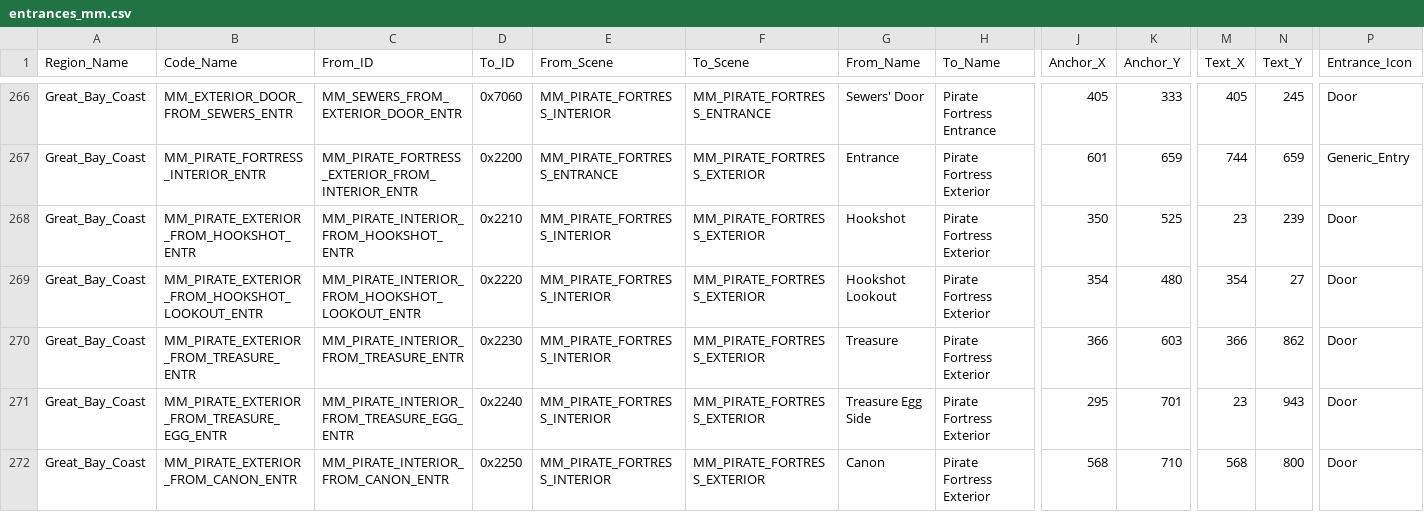
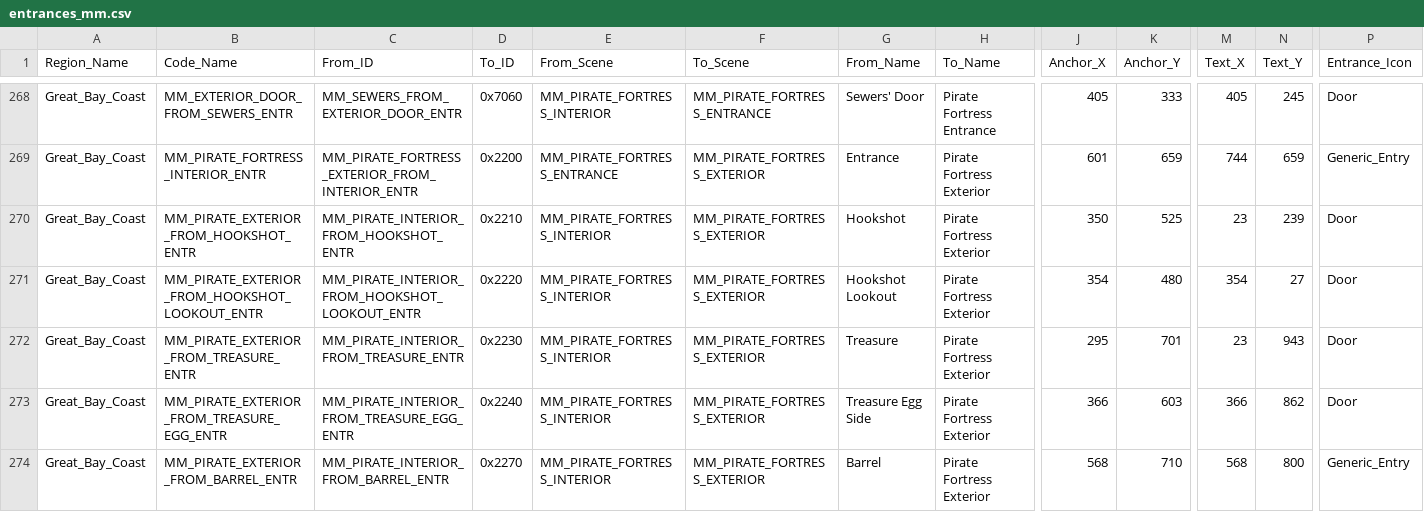
Before and after one commit to Loupimo/OoTMMCombo-Tracker, a CSV file: Resources/Scenes/entrances_mm.csv, drawn as a sheet; only a part is shown, gaps mark what is left out; addresses are those after the commit; the diff covers the shown part only; the diff names each change by its address in the sheet, - before the commit and + after, or states it on an @@ line.

Commit message:
Finished to fix MM entrances

```diff
--- a/Resources/Scenes/entrances_mm.csv
+++ b/Resources/Scenes/entrances_mm.csv
-J272 (Anchor_X): 366
+J272 (Anchor_X): 295
-K272 (Anchor_Y): 603
+K272 (Anchor_Y): 701
-M272 (Text_X): 366
+M272 (Text_X): 23
-N272 (Text_Y): 862
+N272 (Text_Y): 943
-J273 (Anchor_X): 295
+J273 (Anchor_X): 366
-K273 (Anchor_Y): 701
+K273 (Anchor_Y): 603
-M273 (Text_X): 23
+M273 (Text_X): 366
-N273 (Text_Y): 943
+N273 (Text_Y): 862
-B274 (Code_Name): MM_PIRATE_EXTERIOR_FROM_CANON_ENTR
+B274 (Code_Name): MM_PIRATE_EXTERIOR_FROM_BARREL_ENTR
-C274 (From_ID): MM_PIRATE_INTERIOR_FROM_CANON_ENTR
+C274 (From_ID): MM_PIRATE_INTERIOR_FROM_BARREL_ENTR
-D274 (To_ID): 0x2250
+D274 (To_ID): 0x2270
-G274 (From_Name): Canon
+G274 (From_Name): Barrel
-P274 (Entrance_Icon): Door
+P274 (Entrance_Icon): Generic_Entry
```
Also changed, not shown: 2 added rows and 64 edited cells elsewhere in this file, 27 other files.
